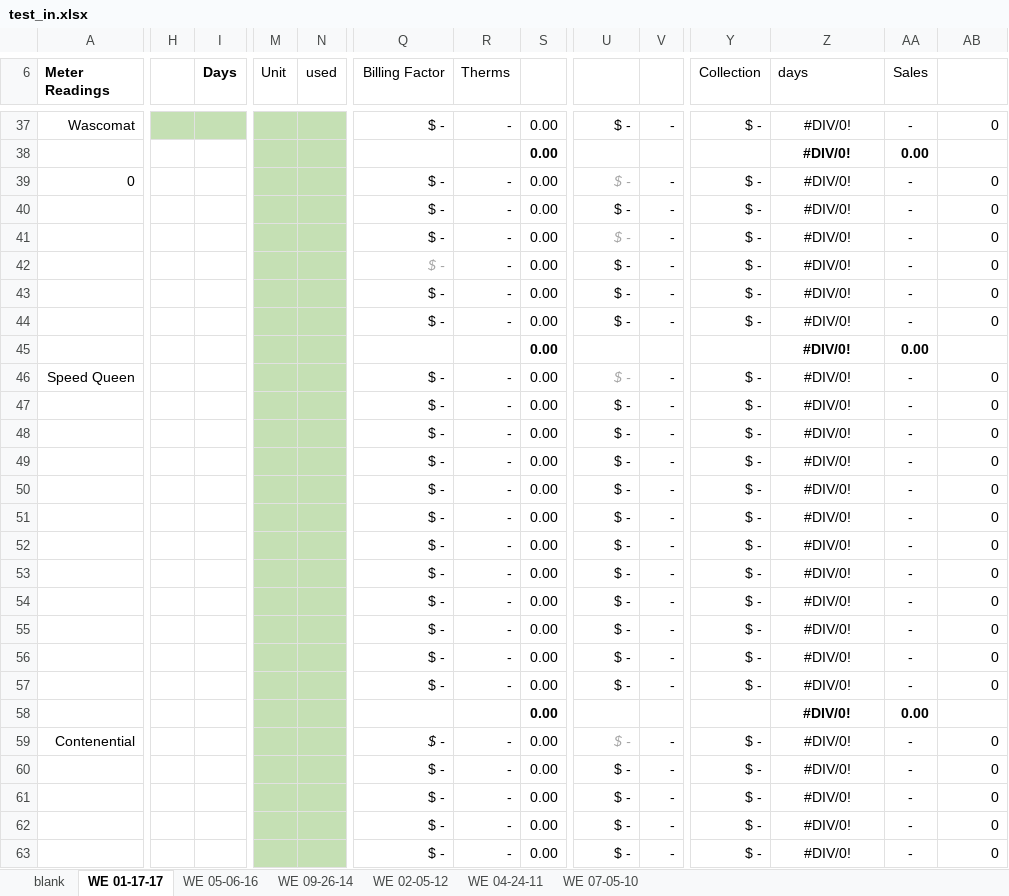
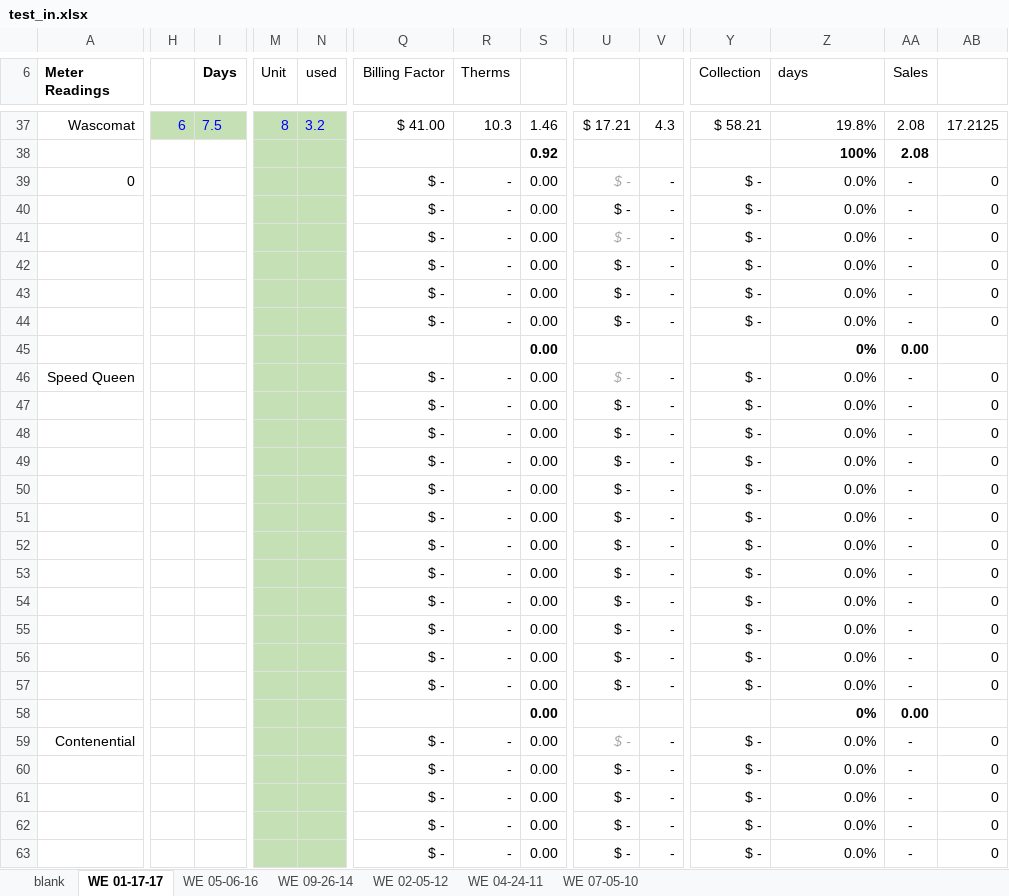
Before and after one commit to arrrobase/mvl_gui, an Excel workbook: test_in.xlsx, sheet WE 01-17-17, drawn as a sheet; only a part is shown, gaps mark what is left out; values as stored, in another font and other column widths than the file's, no borders; conditional formats not drawn; removed rows and columns are numbered as before the commit, all else as after; rows hold the shown columns only; the diff covers the shown part only; the diff names each change by its address in the sheet, - before the commit and + after, or states it on an @@ line.

```diff
--- a/test_in.xlsx (sheet WE 01-17-17)
+++ b/test_in.xlsx (sheet WE 01-17-17)
-H37: (empty)
+H37: 6
-I37 (Days): (empty)
+I37 (Days): 7.5
-M37 (Unit): (empty)
+M37 (Unit): 8
-N37 (used): (empty)
+N37 (used): 3.2
-Q37 (Billing Factor): $ -
+Q37 (Billing Factor): $ 41.00
-R37 (Therms): -
+R37 (Therms): 10.3
-S37: 0.00
+S37: 1.46
-U37: $ -
+U37: $ 17.21
-V37: -
+V37: 4.3
-Y37 (Collection): $ -
+Y37 (Collection): $ 58.21
-Z37 alignment: center
+Z37 alignment: right
-Z37 (days): #DIV/0!
+Z37 (days): 19.8%
-AA37 (Sales): -
+AA37 (Sales): 2.08
-AB37: 0
+AB37: 17.2125
-row 38:  |  |  |  |  |  |  | 0.00 |  |  |  | #DIV/0! | 0.00
+row 38:  |  |  |  |  |  |  | 0.92 |  |  |  | 100% | 2.08
-Z39:Z44 (days): #DIV/0!
+Z39:Z44 (days): 0.0%
-Z39:Z63 alignment: center
+Z39:Z63 alignment: right
@@ Q42 italic: on → off, text colour: #A6A6A6 → black @@
-Z45 (days): #DIV/0!
+Z45 (days): 0%
-Z46:Z57 (days): #DIV/0!
+Z46:Z57 (days): 0.0%
-Z58 (days): #DIV/0!
+Z58 (days): 0%
-Q59 italic: on
+Q59 italic: off
-Z59:Z63 (days): #DIV/0!
+Z59:Z63 (days): 0.0%
```
Also changed, not shown: 1 added row, 1 removed row, 178 edited cells and cell formats elsewhere in this sheet, formulas that keep their value, 2 other files.
